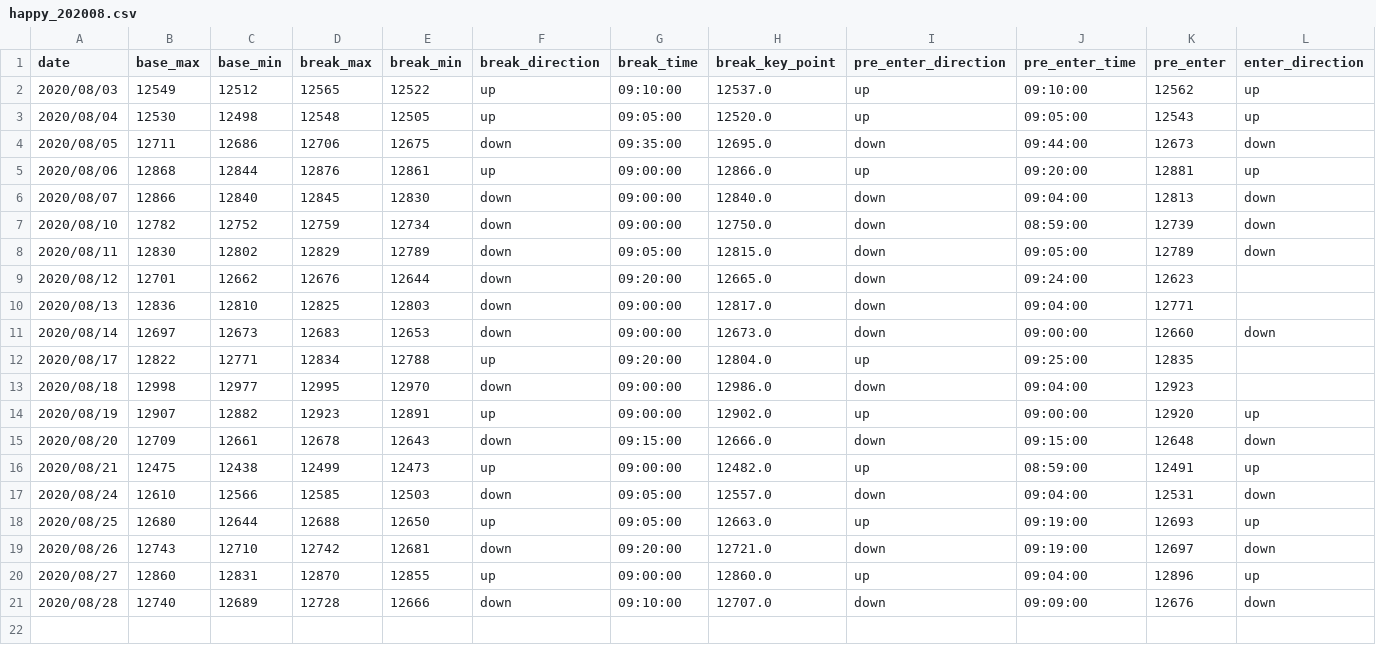
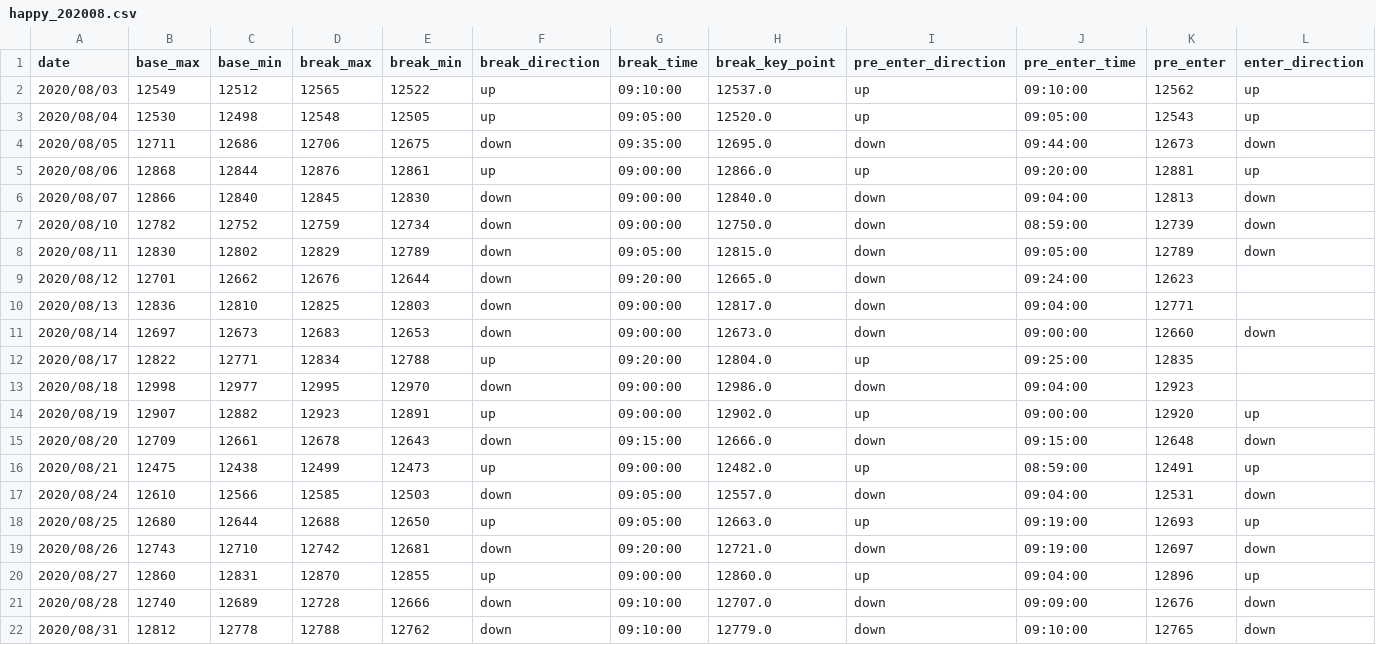
Before and after one commit to ngxial03/Future, a CSV file: out/happy_202008.csv, drawn as a sheet; only a part is shown; rows hold the shown columns only; the diff names each change by its address in the sheet, - before the commit and + after, or states it on an @@ line.

```diff
--- a/out/happy_202008.csv
+++ b/out/happy_202008.csv
+row 22: 2020/08/31 | 12812 | 12778 | 12788 | 12762 | down | 09:10:00 | 12779.0 | down | 09:10:00 | 12765 | down
```
Also changed, not shown: out/happy_total.csv, out/max_min_total.csv, 2 other files.
